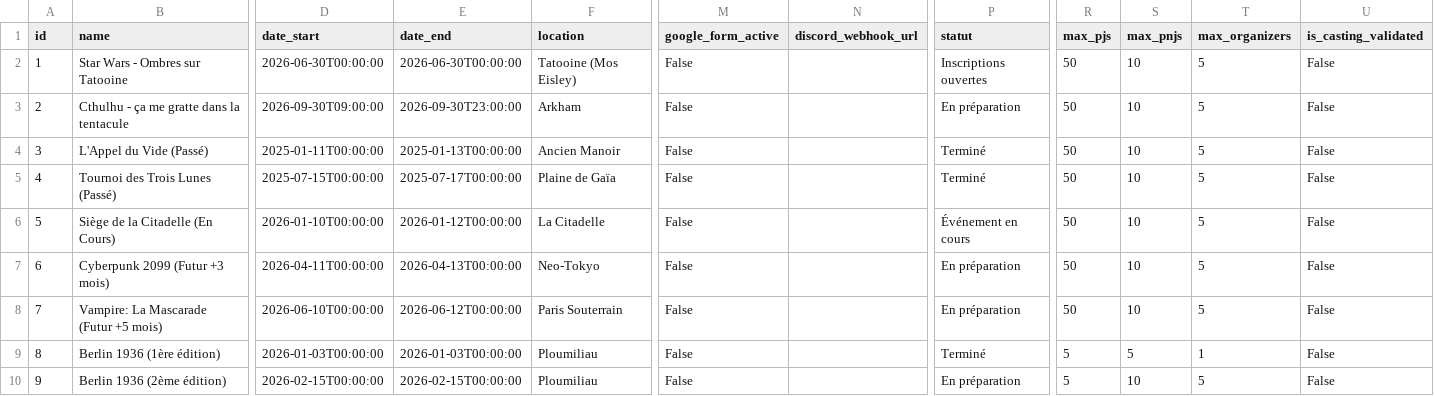
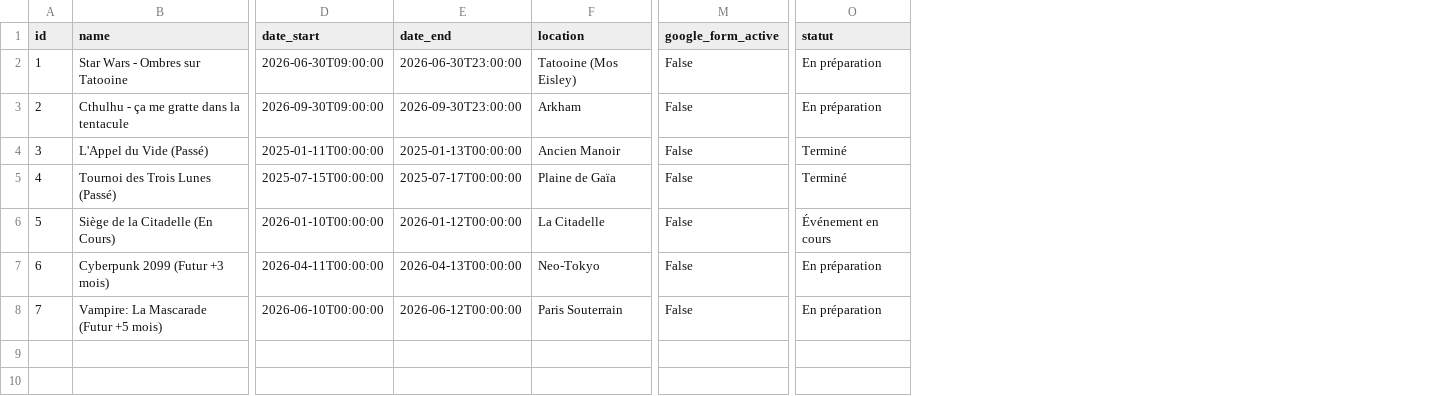
Before and after one commit to Pommovore/gnmanager, a CSV file: config/db_test_events.csv, drawn as a sheet; only a part is shown, gaps mark what is left out; removed rows and columns are numbered as before the commit, all else as after; rows hold the shown columns only; the diff names each change by its address in the sheet, - before the commit and + after, or states it on an @@ line.

```diff
--- a/config/db_test_events.csv
+++ b/config/db_test_events.csv
-column N (discord_webhook_url), empty
-column R (max_pjs), rows 2-8: all 50
-column S (max_pnjs), rows 2-8: all 10
-column T (max_organizers), rows 2-8: all 5
-column U (is_casting_validated), rows 2-8: all False
-D2 (date_start): 2026-06-30T00:00:00
+D2 (date_start): 2026-06-30T09:00:00
-E2 (date_end): 2026-06-30T00:00:00
+E2 (date_end): 2026-06-30T23:00:00
-O2 (statut): Inscriptions ouvertes
+O2 (statut): En préparation
-row 9: 8 | Berlin 1936 (1ère édition) | 2026-01-03T00:00:00 | 2026-01-03T00:00:00 | Ploumiliau | False |  | Terminé | 5 | 5 | 1 | False
-row 10: 9 | Berlin 1936 (2ème édition) | 2026-02-15T00:00:00 | 2026-02-15T00:00:00 | Ploumiliau | False |  | En préparation | 5 | 10 | 5 | False
```
Also changed, not shown: config/db_test_participants.csv, config/db_test_roles.csv, 13 other files.
